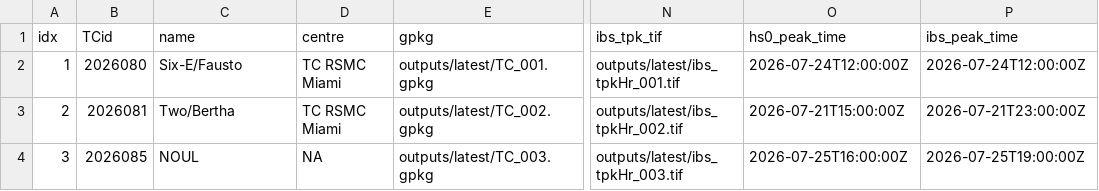
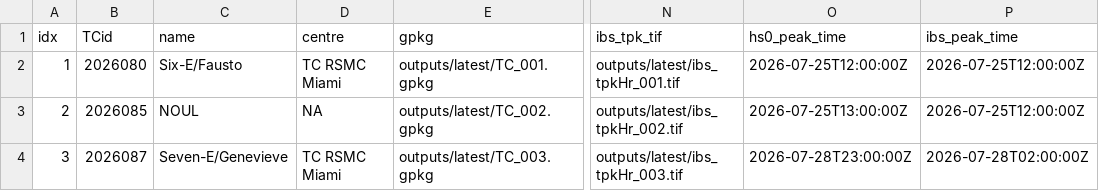
Before and after one commit to JulianOG/cyclone_ocean_waves, a CSV file: outputs/latest/index.csv, drawn as a sheet; only a part is shown, gaps mark what is left out; the diff names each change by its address in the sheet, - before the commit and + after, or states it on an @@ line.

```diff
--- a/outputs/latest/index.csv
+++ b/outputs/latest/index.csv
-O2 (hs0_peak_time): 2026-07-24T12:00:00Z
+O2 (hs0_peak_time): 2026-07-25T12:00:00Z
-P2 (ibs_peak_time): 2026-07-24T12:00:00Z
+P2 (ibs_peak_time): 2026-07-25T12:00:00Z
-B3 (TCid): 2026081
+B3 (TCid): 2026085
-C3 (name): Two/Bertha
+C3 (name): NOUL
-D3 (centre): TC RSMC Miami
+D3 (centre): NA
-O3 (hs0_peak_time): 2026-07-21T15:00:00Z
+O3 (hs0_peak_time): 2026-07-25T13:00:00Z
-P3 (ibs_peak_time): 2026-07-21T23:00:00Z
+P3 (ibs_peak_time): 2026-07-25T12:00:00Z
-B4 (TCid): 2026085
+B4 (TCid): 2026087
-C4 (name): NOUL
+C4 (name): Seven-E/Genevieve
-D4 (centre): NA
+D4 (centre): TC RSMC Miami
-O4 (hs0_peak_time): 2026-07-25T16:00:00Z
+O4 (hs0_peak_time): 2026-07-28T23:00:00Z
-P4 (ibs_peak_time): 2026-07-25T19:00:00Z
+P4 (ibs_peak_time): 2026-07-28T02:00:00Z
```
Also changed, not shown: 17 other files.
